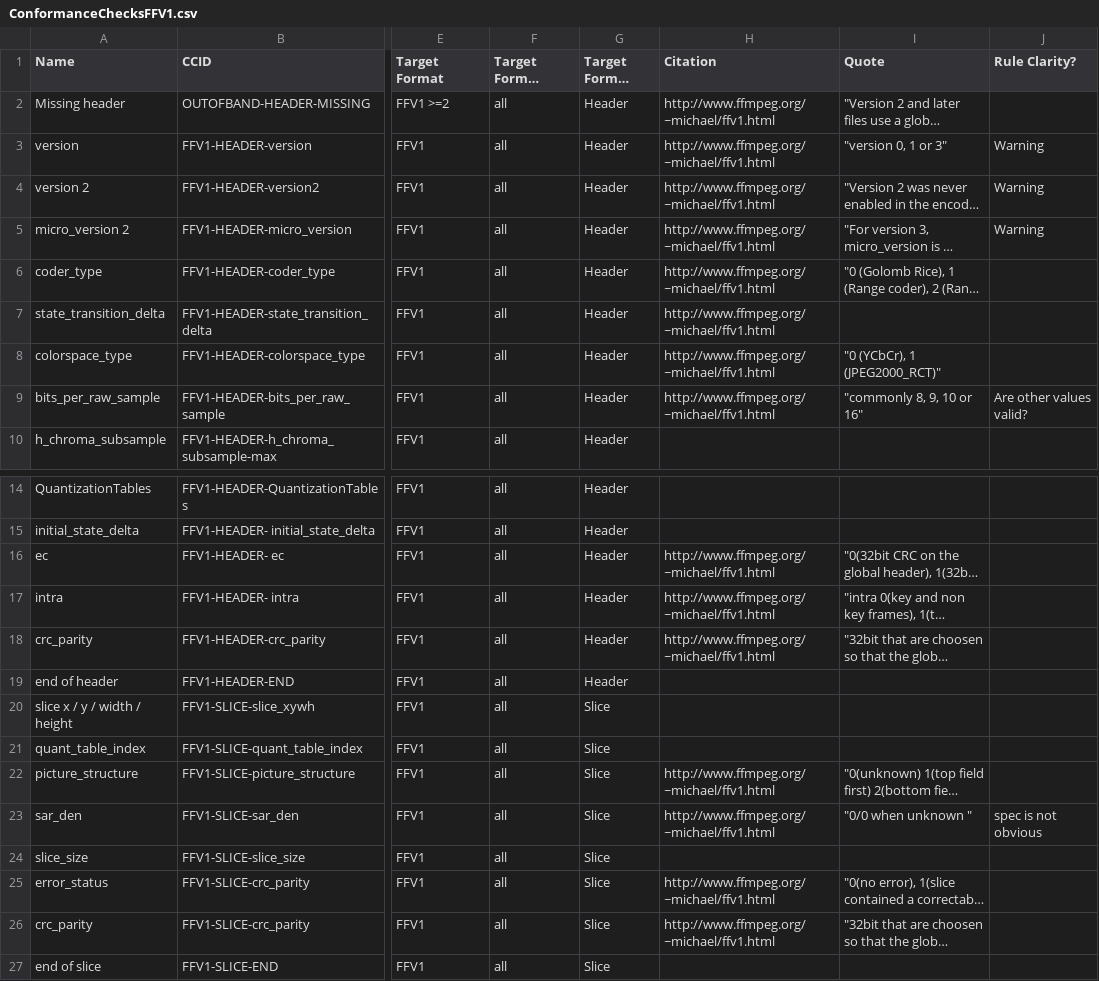
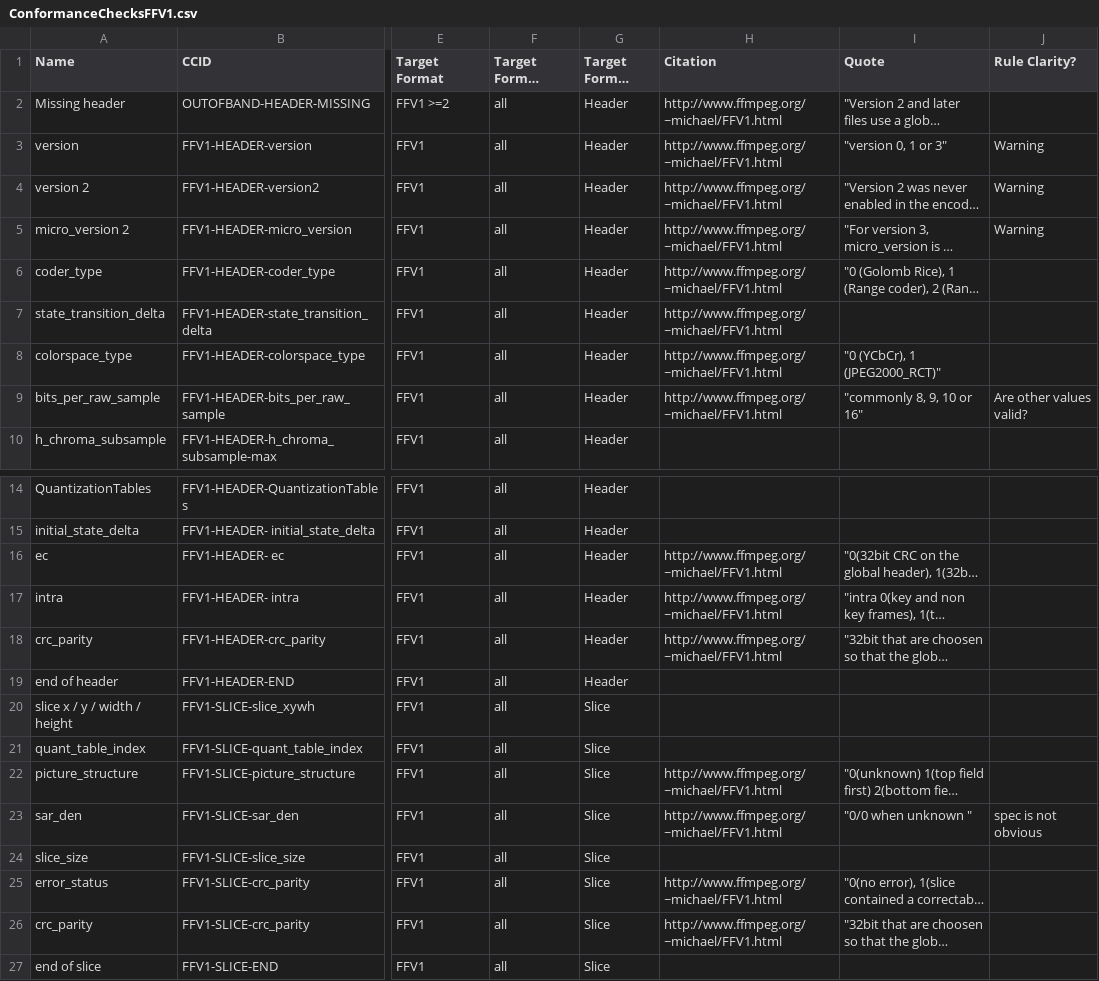
Before and after one commit to MediaArea/MediaConch, a CSV file: ConformityChecks/ConformanceChecksFFV1.csv, drawn as a sheet; only a part is shown, gaps mark what is left out; long unchanged cells end in …; the diff names each change by its address in the sheet, - before the commit and + after, or states it on an @@ line.

```diff
--- a/ConformityChecks/ConformanceChecksFFV1.csv
+++ b/ConformityChecks/ConformanceChecksFFV1.csv
-H2:H9 (Citation): http://www.ffmpeg.org/~michael/ffv1.html
+H2:H9 (Citation): http://www.ffmpeg.org/~michael/FFV1.html
-H16:H18 (Citation): http://www.ffmpeg.org/~michael/ffv1.html
+H16:H18 (Citation): http://www.ffmpeg.org/~michael/FFV1.html
-H22:H23 (Citation): http://www.ffmpeg.org/~michael/ffv1.html
+H22:H23 (Citation): http://www.ffmpeg.org/~michael/FFV1.html
-H25:H26 (Citation): http://www.ffmpeg.org/~michael/ffv1.html
+H25:H26 (Citation): http://www.ffmpeg.org/~michael/FFV1.html
```
Also changed, not shown: ConformityChecks/ConformanceCheckRegistry.csv, Questionnaire/QuestionnaireResponsesFinal.csv, 14 other files.
